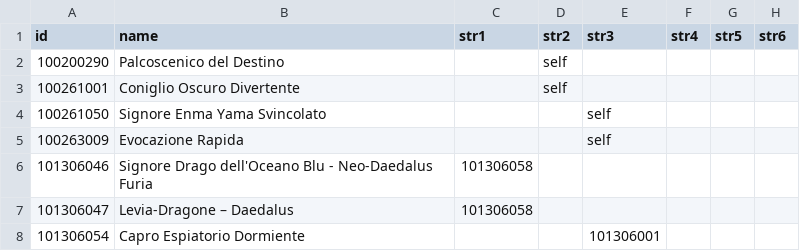
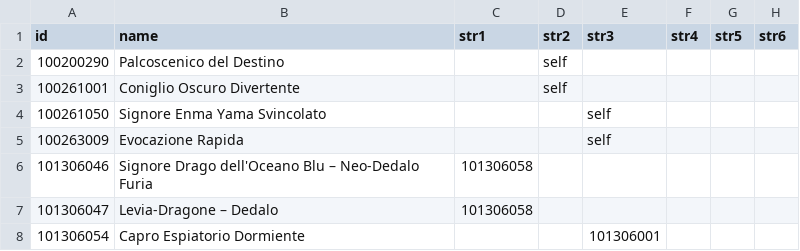
Before and after one commit to ElderLich/TransSuperpre, a CSV file: IT/Workspace/Mappings.csv, drawn as a sheet; only a part is shown; the diff names each change by its address in the sheet, - before the commit and + after, or states it on an @@ line.

Commit message:
Update IT workspace

```diff
--- a/IT/Workspace/Mappings.csv
+++ b/IT/Workspace/Mappings.csv
-B6 (name): …dell'Oceano Blu - Neo-Daedalus Furia
+B6 (name): …dell'Oceano Blu – Neo-Dedalo Furia
-B7 (name): Levia-Dragone – Daedalus
+B7 (name): Levia-Dragone – Dedalo
```
Also changed, not shown: 2 other files.
